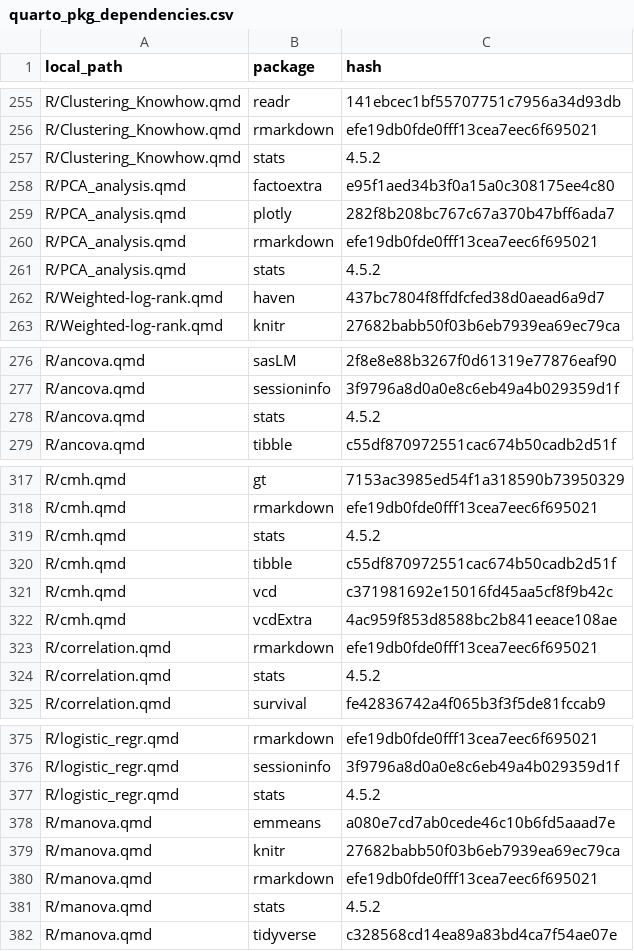
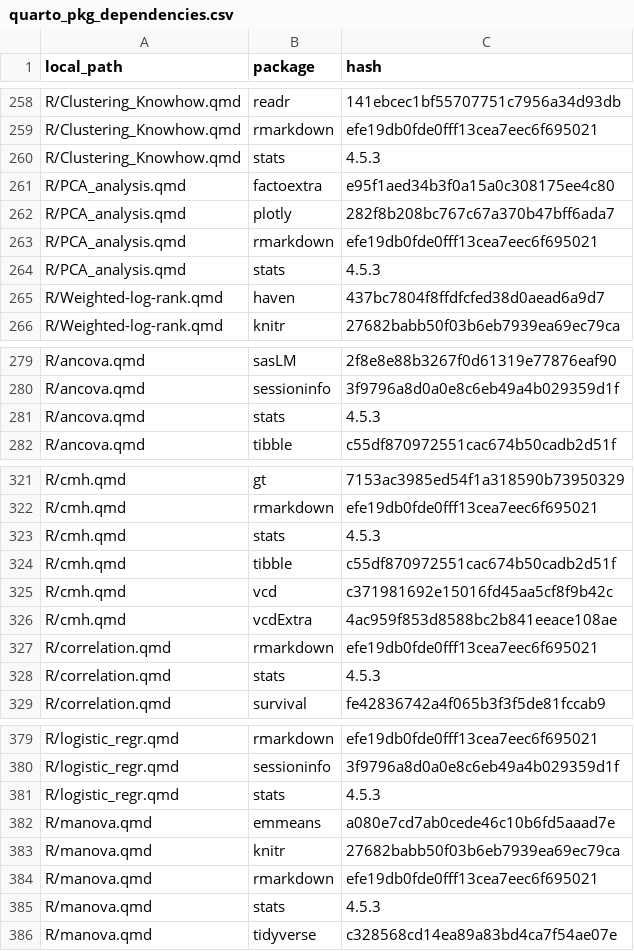
Before and after one commit to PSIAIMS/CAMIS, a CSV file: data/quarto_pkg_dependencies.csv, drawn as a sheet; only a part is shown, gaps mark what is left out; the diff covers the shown part only.

```diff
--- a/data/quarto_pkg_dependencies.csv
+++ b/data/quarto_pkg_dependencies.csv
@@ -256,3 +259,3 @@ R/Clustering_Knowhow.qmd,readr,141ebcec1bf55707751c7956a34d93db
 R/Clustering_Knowhow.qmd,rmarkdown,efe19db0fde0fff13cea7eec6f695021
-R/Clustering_Knowhow.qmd,stats,4.5.2
+R/Clustering_Knowhow.qmd,stats,4.5.3
 R/PCA_analysis.qmd,factoextra,e95f1aed34b3f0a15a0c308175ee4c80
@@ -260,3 +263,3 @@ R/PCA_analysis.qmd,plotly,282f8b208bc767c67a370b47bff6ada7
 R/PCA_analysis.qmd,rmarkdown,efe19db0fde0fff13cea7eec6f695021
-R/PCA_analysis.qmd,stats,4.5.2
+R/PCA_analysis.qmd,stats,4.5.3
 R/Weighted-log-rank.qmd,haven,437bc7804f8ffdfcfed38d0aead6a9d7
@@ -277,3 +280,3 @@ R/ancova.qmd,sasLM,2f8e8e88b3267f0d61319e77876eaf90
 R/ancova.qmd,sessioninfo,3f9796a8d0a0e8c6eb49a4b029359d1f
-R/ancova.qmd,stats,4.5.2
+R/ancova.qmd,stats,4.5.3
 R/ancova.qmd,tibble,c55df870972551cac674b50cadb2d51f
@@ -318,3 +322,3 @@ R/cmh.qmd,gt,7153ac3985ed54f1a318590b73950329
 R/cmh.qmd,rmarkdown,efe19db0fde0fff13cea7eec6f695021
-R/cmh.qmd,stats,4.5.2
+R/cmh.qmd,stats,4.5.3
 R/cmh.qmd,tibble,c55df870972551cac674b50cadb2d51f
@@ -323,3 +327,3 @@ R/cmh.qmd,vcdExtra,4ac959f853d8588bc2b841eeace108ae
 R/correlation.qmd,rmarkdown,efe19db0fde0fff13cea7eec6f695021
-R/correlation.qmd,stats,4.5.2
+R/correlation.qmd,stats,4.5.3
 R/correlation.qmd,survival,fe42836742a4f065b3f3f5de81fccab9
@@ -376,3 +380,3 @@ R/logistic_regr.qmd,rmarkdown,efe19db0fde0fff13cea7eec6f695021
 R/logistic_regr.qmd,sessioninfo,3f9796a8d0a0e8c6eb49a4b029359d1f
-R/logistic_regr.qmd,stats,4.5.2
+R/logistic_regr.qmd,stats,4.5.3
 R/manova.qmd,emmeans,a080e7cd7ab0cede46c10b6fd5aaad7e
@@ -380,3 +384,3 @@ R/manova.qmd,knitr,27682babb50f03b6eb7939ea69ec79ca
 R/manova.qmd,rmarkdown,efe19db0fde0fff13cea7eec6f695021
-R/manova.qmd,stats,4.5.2
+R/manova.qmd,stats,4.5.3
 R/manova.qmd,tidyverse,c328568cd14ea89a83bd4ca7f54ae07e
```
Also changed, not shown: 9 added rows, 6 removed rows and 21 edited cells elsewhere in this file, 42 other files.
